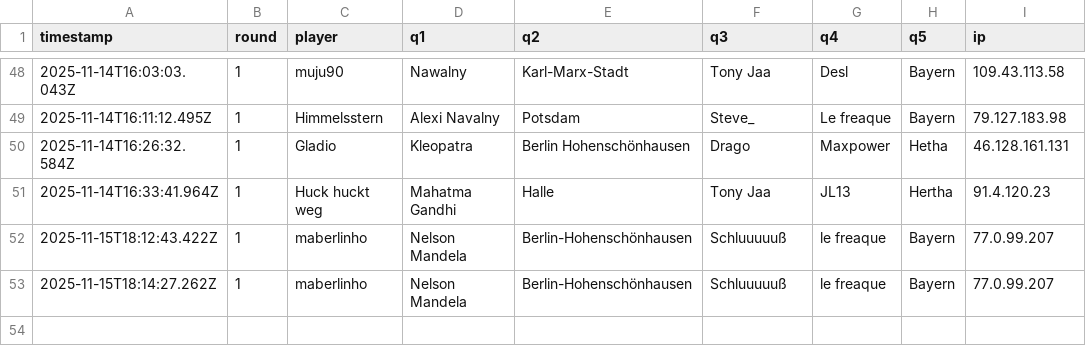
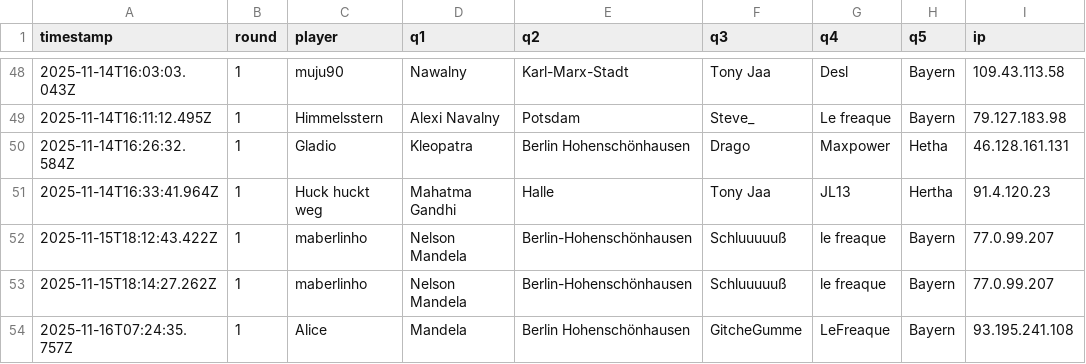
Before and after one commit to Mart-041/Im-with-stupid, a CSV file: data/responses.csv, drawn as a sheet; only a part is shown, gaps mark what is left out; the diff names each change by its address in the sheet, - before the commit and + after, or states it on an @@ line.

Commit message:
add response Alice @ 2025-11-16T07:24:35.757Z

```diff
--- a/data/responses.csv
+++ b/data/responses.csv
+row 54: 2025-11-16T07:24:35.757Z | 1 | Alice | Mandela | Berlin Hohenschönhausen | GitcheGumme | LeFreaque | Bayern | 93.195.241.108
```
